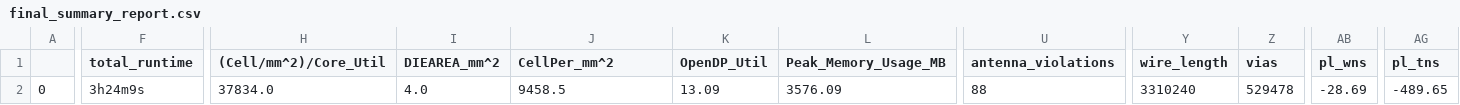
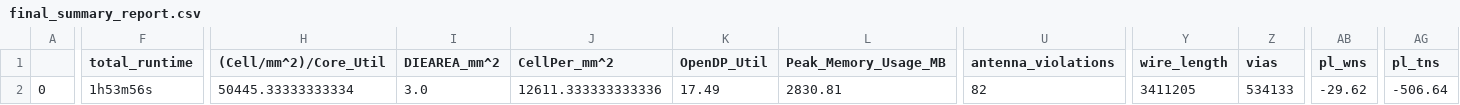
Before and after one commit to iic-jku/iic-audiodac-v1, a CSV file: signoff/user_proj_dac/final_summary_report.csv, drawn as a sheet; only a part is shown, gaps mark what is left out; the diff covers the shown part only; the diff names each change by its address in the sheet, - before the commit and + after, or states it on an @@ line.

```diff
--- a/signoff/user_proj_dac/final_summary_report.csv
+++ b/signoff/user_proj_dac/final_summary_report.csv
-F2 (total_runtime): 3h24m9s
+F2 (total_runtime): 1h53m56s
-H2 ((Cell/mm^2)/Core_Util): 37834.0
+H2 ((Cell/mm^2)/Core_Util): 50445.33333333334
-I2 (DIEAREA_mm^2): 4.0
+I2 (DIEAREA_mm^2): 3.0
-J2 (CellPer_mm^2): 9458.5
+J2 (CellPer_mm^2): 12611.333333333336
-K2 (OpenDP_Util): 13.09
+K2 (OpenDP_Util): 17.49
-L2 (Peak_Memory_Usage_MB): 3576.09
+L2 (Peak_Memory_Usage_MB): 2830.81
-U2 (antenna_violations): 88
+U2 (antenna_violations): 82
-Y2 (wire_length): 3310240
+Y2 (wire_length): 3411205
-Z2 (vias): 529478
+Z2 (vias): 534133
-AB2 (pl_wns): -28.69
+AB2 (pl_wns): -29.62
-AG2 (pl_tns): -489.65
+AG2 (pl_tns): -506.64
```
Also changed, not shown: 7 edited cells elsewhere in this file, signoff/user_project_wrapper/final_summary_report.csv, 16 other files.
